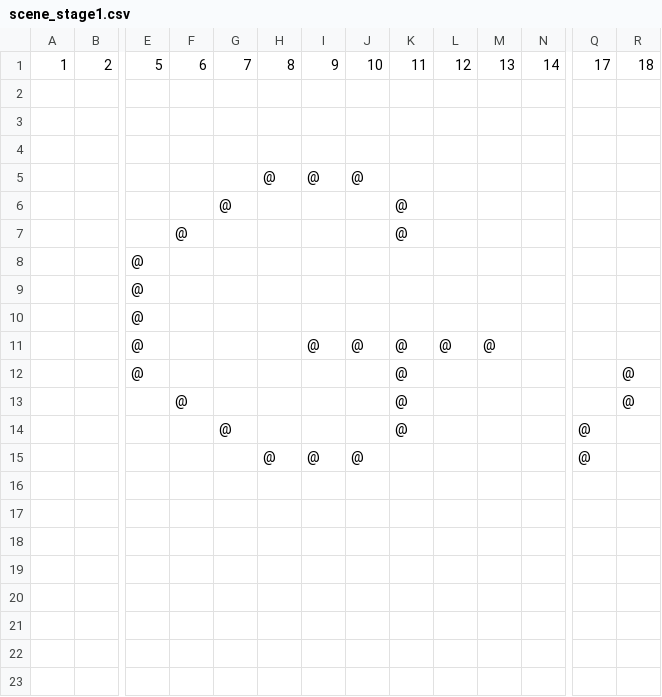
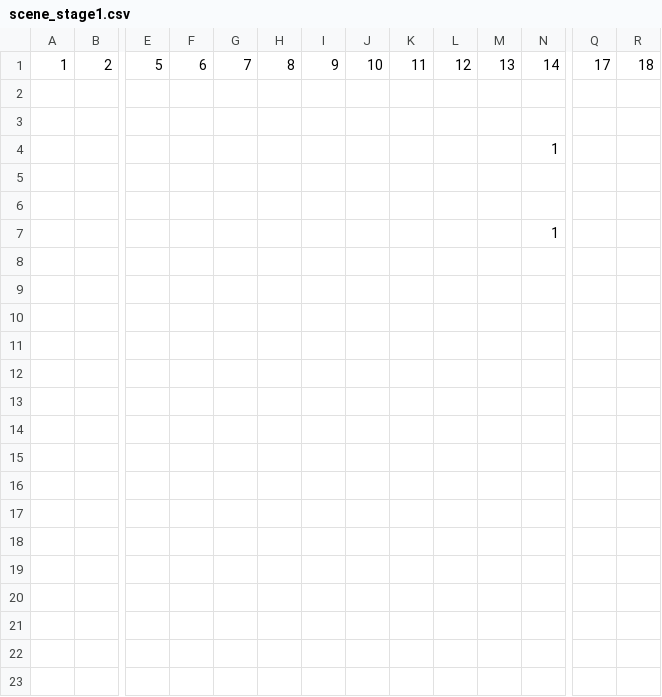
Before and after one commit to JuniKim77/procademy, a CSV file: OOPShootingGame/OOPShootingGame/scene_stage1.csv, drawn as a sheet; only a part is shown, gaps mark what is left out; removed rows and columns are numbered as before the commit, all else as after; rows hold the shown columns only; the diff names each change by its address in the sheet, - before the commit and + after, or states it on an @@ line.

```diff
--- a/OOPShootingGame/OOPShootingGame/scene_stage1.csv
+++ b/OOPShootingGame/OOPShootingGame/scene_stage1.csv
+row 4:  |  |  |  |  |  |  |  |  |  |  | 1
-row 5:  |  |  |  |  | @ | @ | @
-row 6:  |  |  |  | @ |  |  |  | @
-row 7:  |  |  | @ |  |  |  |  | @
-row 8:  |  | @
-row 9:  |  | @
-row 10:  |  | @
-row 11:  |  | @ |  |  |  | @ | @ | @ | @ | @
-row 12:  |  | @ |  |  |  |  |  | @ |  |  |  |  | @
-row 13:  |  |  | @ |  |  |  |  | @ |  |  |  |  | @
-row 14:  |  |  |  | @ |  |  |  | @ |  |  |  | @
-row 15:  |  |  |  |  | @ | @ | @ |  |  |  |  | @
+row 6: (empty)
+row 7:  |  |  |  |  |  |  |  |  |  |  | 1
+row 14: (empty)
+row 15: (empty)
+row 16: (empty)
+row 17: (empty)
+row 18: (empty)
+row 19: (empty)
+row 20: (empty)
+row 21: (empty)
```
Also changed, not shown: OOPShootingGame/OOPShootingGame/scene_over.csv, OOPShootingGame/OOPShootingGame/scene_stage2.csv, 3 other files.
